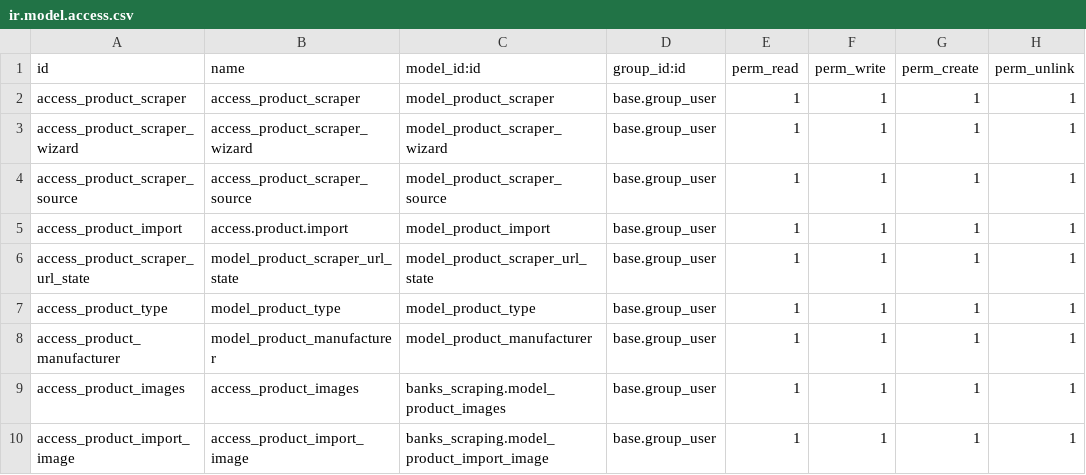
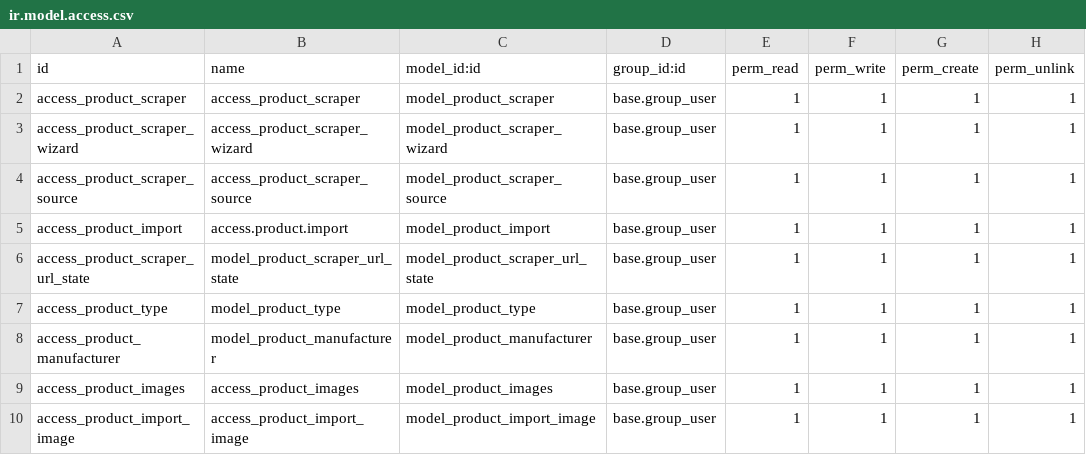
Before and after one commit to cbusillo/odoo_shiny, a CSV file: odoo/addons/product_connect/security/ir.model.access.csv (was odoo/addons/banks_scraping/security/ir.model.access.csv), drawn as a sheet.

```diff
--- a/odoo/addons/banks_scraping/security/ir.model.access.csv
+++ b/odoo/addons/product_connect/security/ir.model.access.csv
@@ -8,3 +8,3 @@ access_product_type,model_product_type,model_product_type,base.group_user,1,1,1,
 access_product_manufacturer,model_product_manufacturer,model_product_manufacturer,base.group_user,1,1,1,1
-access_product_images,access_product_images,banks_scraping.model_product_images,base.group_user,1,1,1,1
-access_product_import_image,access_product_import_image,banks_scraping.model_product_import_image,base.group_user,1,1,1,1
+access_product_images,access_product_images,model_product_images,base.group_user,1,1,1,1
+access_product_import_image,access_product_import_image,model_product_import_image,base.group_user,1,1,1,1
```
Also changed, not shown: 18 other files.
